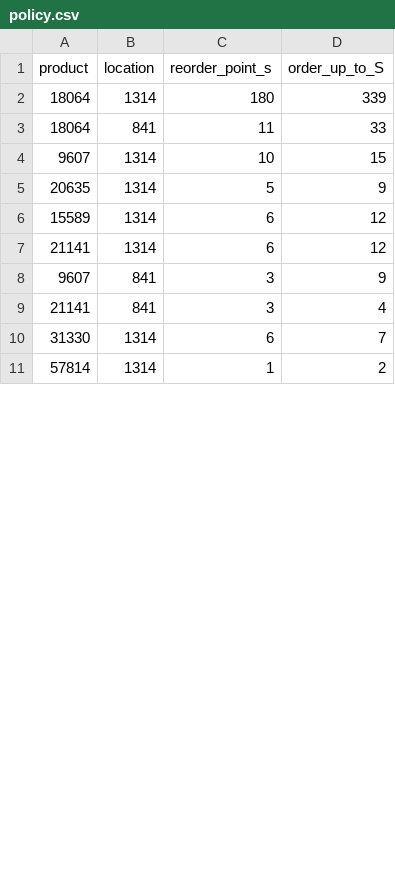
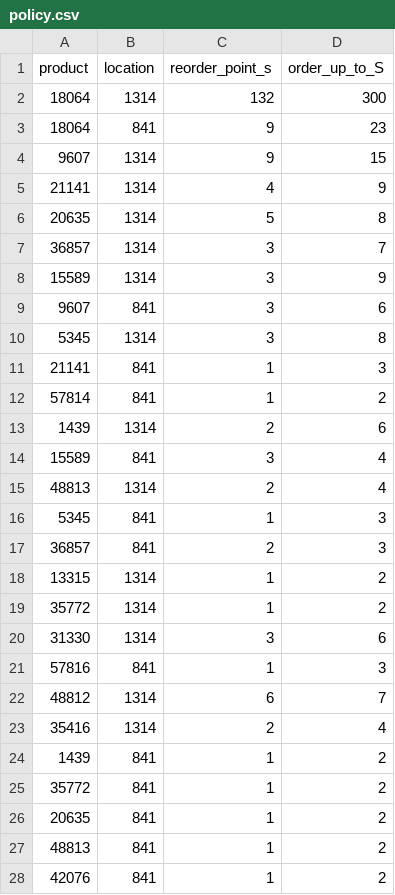
Before and after one commit to DPFNeiland/HackathonPrevisao, a CSV file: policy.csv, drawn as a sheet; only a part is shown; the shorter side is filled out with more unchanged rows; the diff covers the shown part only.

```diff
--- a/policy.csv
+++ b/policy.csv
@@ -1,10 +1,28 @@
 product,location,reorder_point_s,order_up_to_S
-18064,1314,180,339
-18064,841,11,33
-9607,1314,10,15
-20635,1314,5,9
-15589,1314,6,12
-21141,1314,6,12
-9607,841,3,9
-21141,841,3,4
-31330,1314,6,7
+18064,1314,132,300
+18064,841,9,23
+9607,1314,9,15
+21141,1314,4,9
+20635,1314,5,8
+36857,1314,3,7
+15589,1314,3,9
+9607,841,3,6
+5345,1314,3,8
+21141,841,1,3
+57814,841,1,2
+1439,1314,2,6
+15589,841,3,4
+48813,1314,2,4
+5345,841,1,3
+36857,841,2,3
+13315,1314,1,2
+35772,1314,1,2
+31330,1314,3,6
+57816,841,1,3
+48812,1314,6,7
+35416,1314,2,4
+1439,841,1,2
+35772,841,1,2
+20635,841,1,2
+48813,841,1,2
+42076,841,1,2
```
Also changed, not shown: 4 added rows, 17 removed rows, 20 moved rows and 3 edited cells elsewhere in this file, 4 other files.
